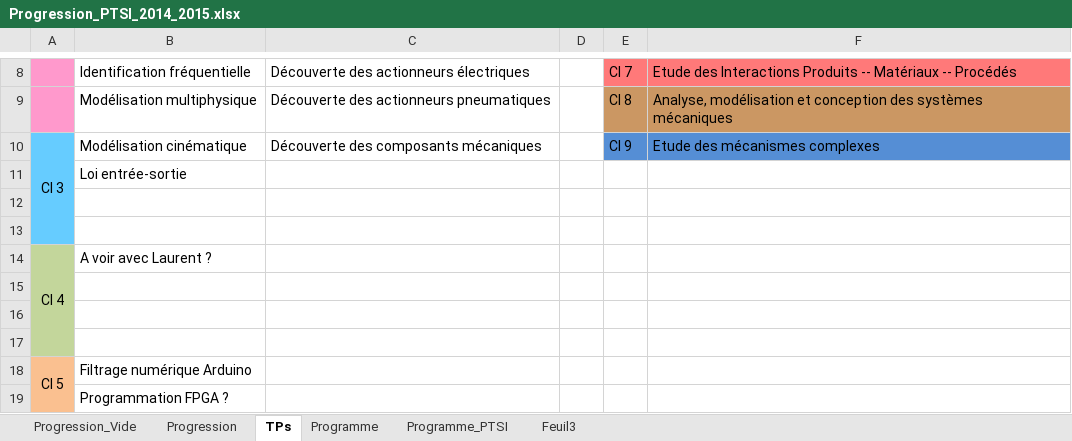
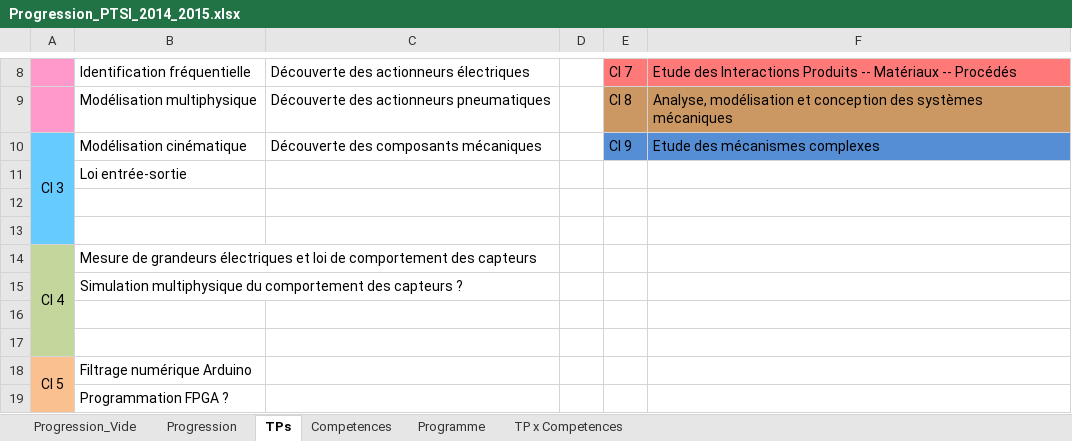
Before and after one commit to xpessoles/PTSI, an Excel workbook: Progression/Progression_PTSI_2014_2015.xlsx, sheet TPs, drawn as a sheet; only a part is shown, gaps mark what is left out; values as stored, in another font and other column widths than the file's, no borders; the diff names each change by its address in the sheet, - before the commit and + after, or states it on an @@ line.

```diff
--- a/Progression/Progression_PTSI_2014_2015.xlsx (sheet TPs)
+++ b/Progression/Progression_PTSI_2014_2015.xlsx (sheet TPs)
-sheet tab: Programme_PTSI
+sheet tab: Competences
-sheet tab: Feuil3
+sheet tab: TP x Competences
@@ sheet tab order changed: Progression_Vide | Progression | TPs | Competences | Programme | TP x Competences @@
-B14: A voir avec Laurent ?
+B14: Mesure de grandeurs électriques et loi de comportement des capteurs
-B15: (empty)
+B15: Simulation multiphysique du comportement des capteurs ?
```
Also changed, not shown: sheet Competences, sheet TP x Competences, sheet Progression.
